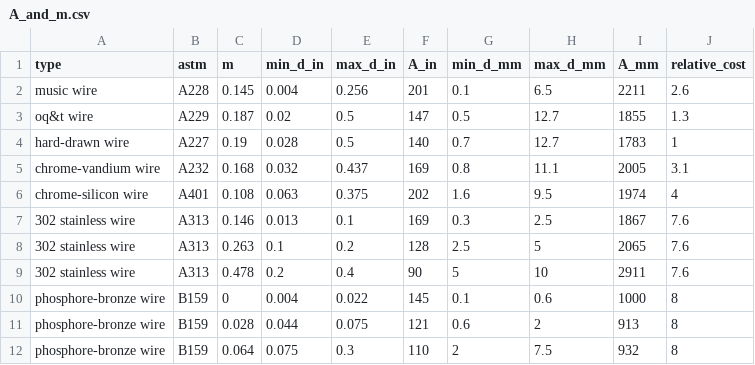
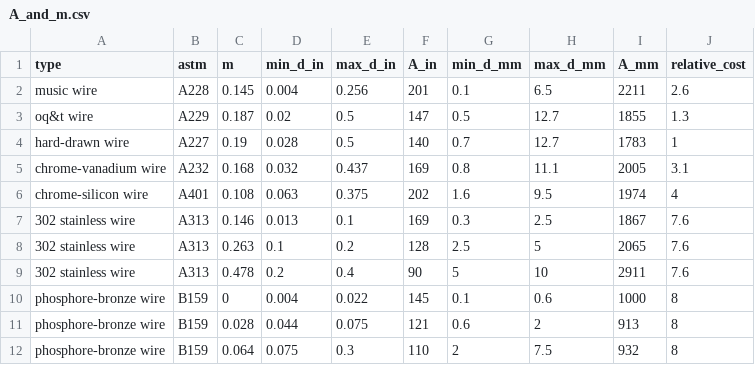
Before and after one commit to OmriStein/MEtoolbox, a CSV file: me_toolbox/springs/tables/A_and_m.csv, drawn as a sheet.

Commit message:
fixed typo

```diff
--- a/me_toolbox/springs/tables/A_and_m.csv
+++ b/me_toolbox/springs/tables/A_and_m.csv
@@ -4,3 +4,3 @@ oq&t wire,A229,0.187,0.02,0.5,147,0.5,12.7,1855,1.3
 hard-drawn wire,A227,0.19,0.028,0.5,140,0.7,12.7,1783,1
-chrome-vandium wire,A232,0.168,0.032,0.437,169,0.8,11.1,2005,3.1
+chrome-vanadium wire,A232,0.168,0.032,0.437,169,0.8,11.1,2005,3.1
 chrome-silicon wire,A401,0.108,0.063,0.375,202,1.6,9.5,1974,4
```
